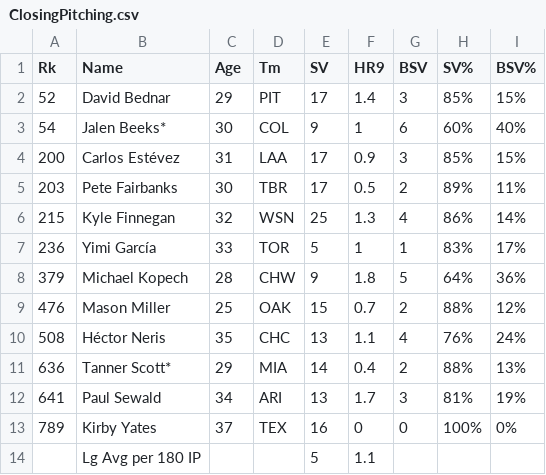
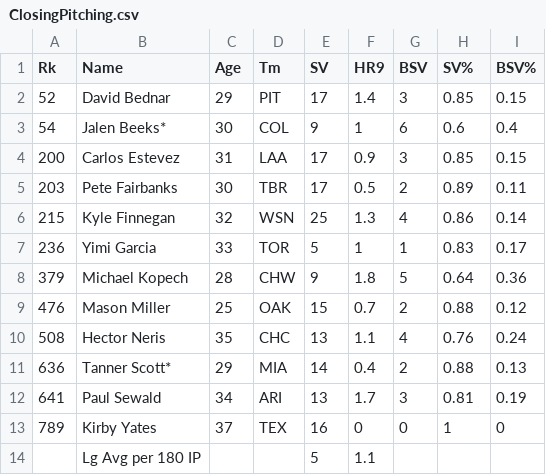
Before and after one commit to david-dozer/MLB-Trade-Deadline-2024, a CSV file: data/ClosingPitching.csv, drawn as a sheet.

```diff
--- a/data/ClosingPitching.csv
+++ b/data/ClosingPitching.csv
@@ -1,14 +1,14 @@
 Rk,Name,Age,Tm,SV,HR9,BSV,SV%,BSV%
-52,David Bednar,29,PIT,17,1.4,3,85%,15%
-54,Jalen Beeks*,30,COL,9,1,6,60%,40%
-200,Carlos Estévez,31,LAA,17,0.9,3,85%,15%
-203,Pete Fairbanks,30,TBR,17,0.5,2,89%,11%
-215,Kyle Finnegan,32,WSN,25,1.3,4,86%,14%
-236,Yimi García,33,TOR,5,1,1,83%,17%
-379,Michael Kopech,28,CHW,9,1.8,5,64%,36%
-476,Mason Miller,25,OAK,15,0.7,2,88%,12%
-508,Héctor Neris,35,CHC,13,1.1,4,76%,24%
-636,Tanner Scott*,29,MIA,14,0.4,2,88%,13%
-641,Paul Sewald,34,ARI,13,1.7,3,81%,19%
-789,Kirby Yates,37,TEX,16,0,0,100%,0%
+52,David Bednar,29,PIT,17,1.4,3,0.85,0.15
+54,Jalen Beeks*,30,COL,9,1,6,0.6,0.4
+200,Carlos Estevez,31,LAA,17,0.9,3,0.85,0.15
+203,Pete Fairbanks,30,TBR,17,0.5,2,0.89,0.11
+215,Kyle Finnegan,32,WSN,25,1.3,4,0.86,0.14
+236,Yimi Garcia,33,TOR,5,1,1,0.83,0.17
+379,Michael Kopech,28,CHW,9,1.8,5,0.64,0.36
+476,Mason Miller,25,OAK,15,0.7,2,0.88,0.12
+508,Hector Neris,35,CHC,13,1.1,4,0.76,0.24
+636,Tanner Scott*,29,MIA,14,0.4,2,0.88,0.13
+641,Paul Sewald,34,ARI,13,1.7,3,0.81,0.19
+789,Kirby Yates,37,TEX,16,0,0,1,0
 ,Lg Avg per 180 IP,,,5,1.1,,,
```
Also changed, not shown: data/PlayerHitting.csv, data/RelievingPitching.csv, 1 other file.
